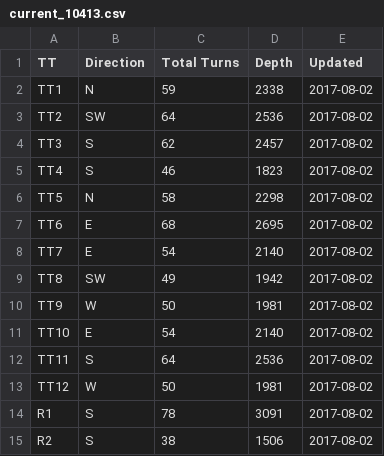
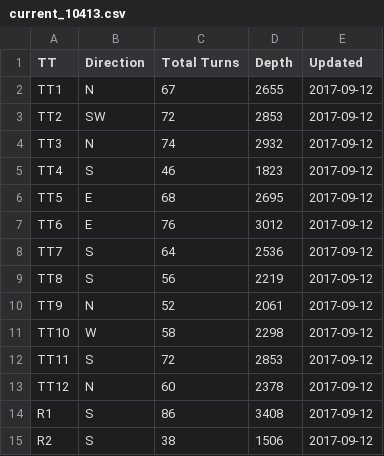
Before and after one commit to adelekap/turningLog, a CSV file: 10413/current_10413.csv, drawn as a sheet.

```diff
--- a/10413/current_10413.csv
+++ b/10413/current_10413.csv
@@ -1,15 +1,15 @@
 TT,Direction,Total Turns,Depth,Updated
-TT1,N,59,2338,2017-08-02
-TT2,SW,64,2536,2017-08-02
-TT3,S,62,2457,2017-08-02
-TT4,S,46,1823,2017-08-02
-TT5,N,58,2298,2017-08-02
-TT6,E,68,2695,2017-08-02
-TT7,E,54,2140,2017-08-02
-TT8,SW,49,1942,2017-08-02
-TT9,W,50,1981,2017-08-02
-TT10,E,54,2140,2017-08-02
-TT11,S,64,2536,2017-08-02
-TT12,W,50,1981,2017-08-02
-R1,S,78,3091,2017-08-02
-R2,S,38,1506,2017-08-02
+TT1,N,67,2655,2017-09-12
+TT2,SW,72,2853,2017-09-12
+TT3,N,74,2932,2017-09-12
+TT4,S,46,1823,2017-09-12
+TT5,E,68,2695,2017-09-12
+TT6,E,76,3012,2017-09-12
+TT7,S,64,2536,2017-09-12
+TT8,S,56,2219,2017-09-12
+TT9,N,52,2061,2017-09-12
+TT10,W,58,2298,2017-09-12
+TT11,S,72,2853,2017-09-12
+TT12,N,60,2378,2017-09-12
+R1,S,86,3408,2017-09-12
+R2,S,38,1506,2017-09-12
```
Also changed, not shown: 7 other files.
